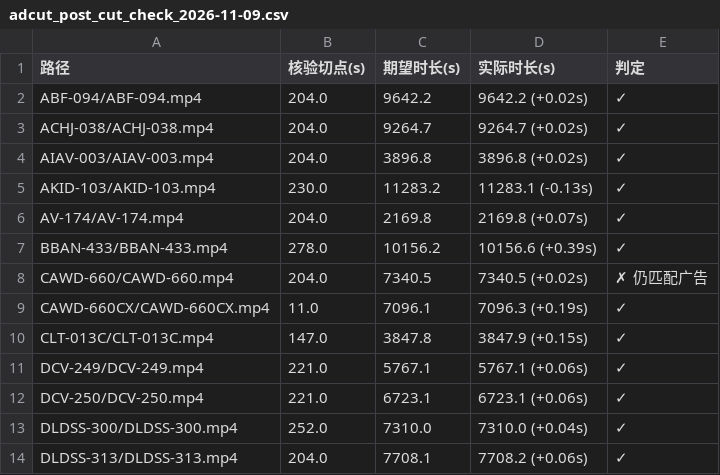
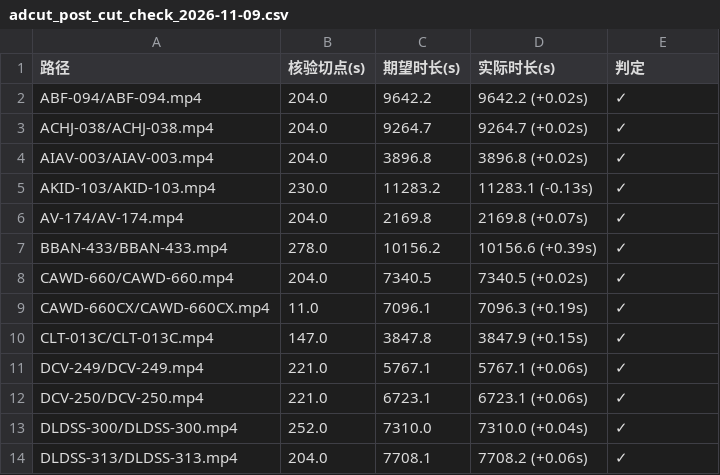
Before and after one commit to zwy/file-tool, a CSV file: reports/adcut_post_cut_check_2026-11-09.csv, drawn as a sheet; only a part is shown.

```diff
--- a/reports/adcut_post_cut_check_2026-11-09.csv
+++ b/reports/adcut_post_cut_check_2026-11-09.csv
@@ -7,3 +7,3 @@ AV-174/AV-174.mp4,204.0,2169.8,2169.8 (+0.07s),✓
 BBAN-433/BBAN-433.mp4,278.0,10156.2,10156.6 (+0.39s),✓
-CAWD-660/CAWD-660.mp4,204.0,7340.5,7340.5 (+0.02s),✗ 仍匹配广告
+CAWD-660/CAWD-660.mp4,204.0,7340.5,7340.5 (+0.02s),✓
 CAWD-660CX/CAWD-660CX.mp4,11.0,7096.1,7096.3 (+0.19s),✓
```
Also changed, not shown: 6 other files.
